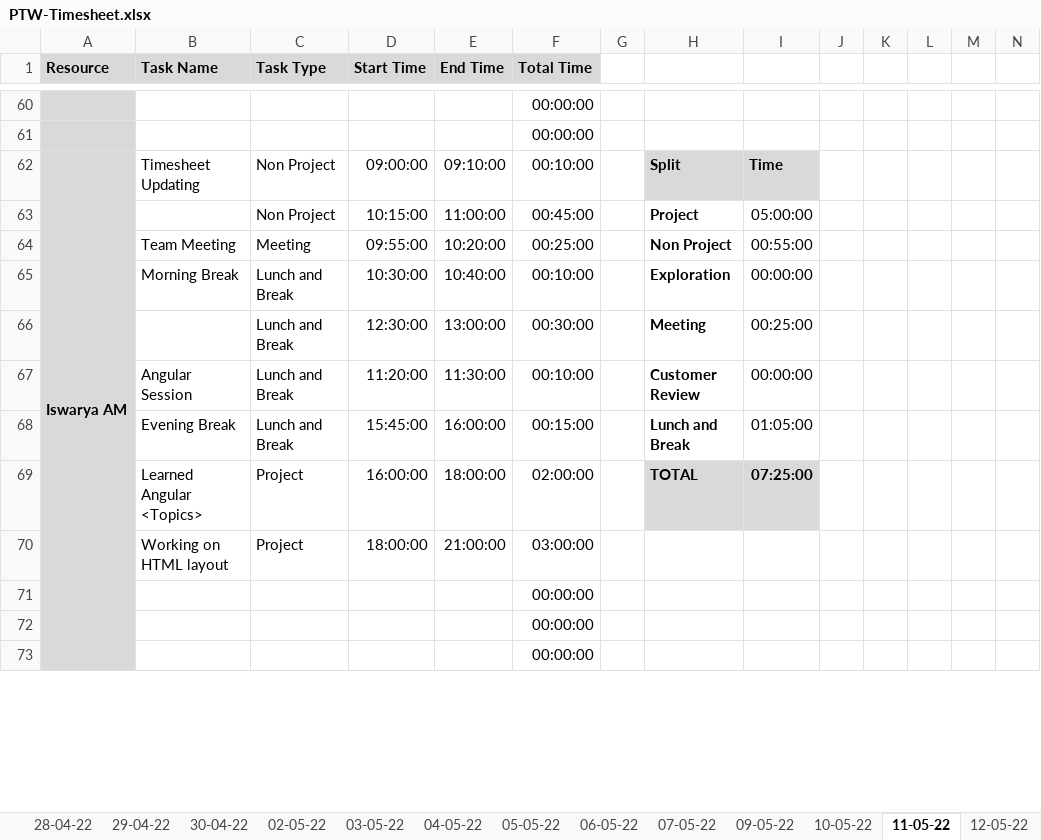
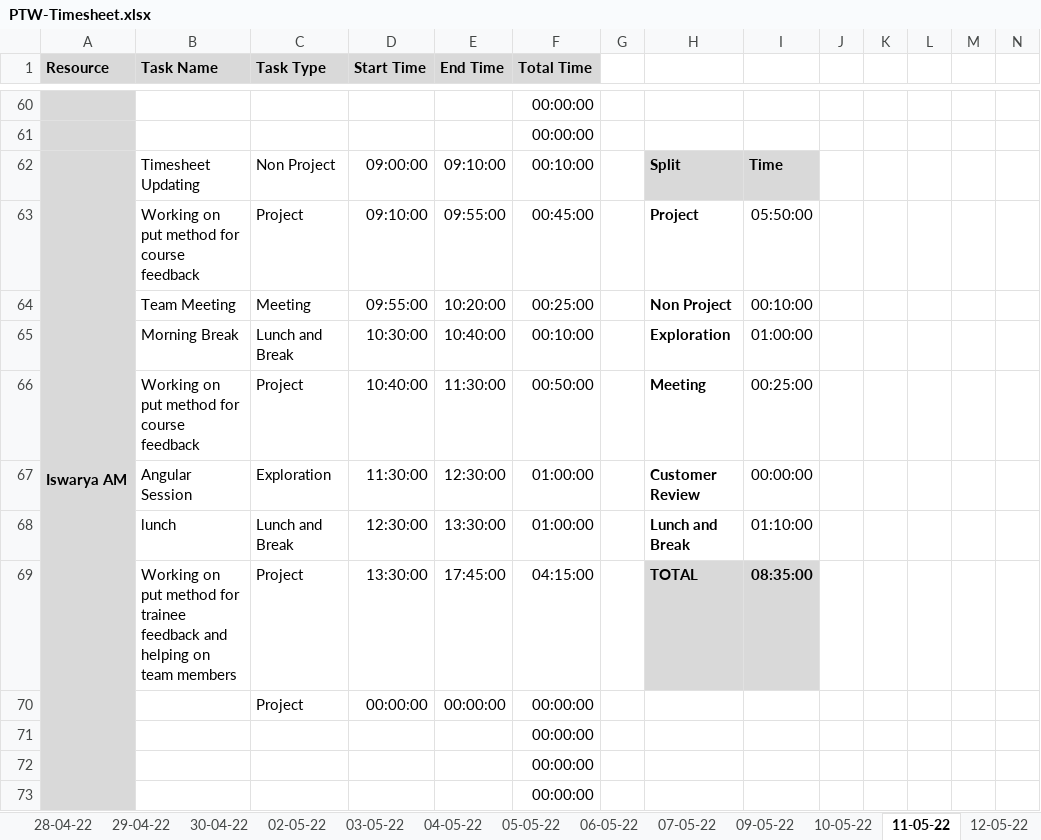
Before and after one commit to TEAM-EUPHORIA/TEAM-EUPHORIA-TMS, an Excel workbook: Process/Timesheet/PTW-Timesheet.xlsx, sheet 11-05-22, drawn as a sheet; only a part is shown, gaps mark what is left out; values as stored, in another font and other column widths than the file's, no borders; conditional formats not drawn; removed rows and columns are numbered as before the commit, all else as after; rows hold the shown columns only; the diff covers the shown part only; the diff names each change by its address in the sheet, - before the commit and + after, or states it on an @@ line.

```diff
--- a/Process/Timesheet/PTW-Timesheet.xlsx (sheet 11-05-22)
+++ b/Process/Timesheet/PTW-Timesheet.xlsx (sheet 11-05-22)
-B63 (Task Name): (empty)
+B63 (Task Name): Working on put method for course feedback
-C63 (Task Type): Non Project
+C63 (Task Type): Project
-D63 (Start Time): 10:15:00
+D63 (Start Time): 09:10:00
-E63 (End Time): 11:00:00
+E63 (End Time): 09:55:00
-I63: 05:00:00
+I63: 05:50:00
-I64: 00:55:00
+I64: 00:10:00
-I65: 00:00:00
+I65: 01:00:00
-B66 (Task Name): (empty)
+B66 (Task Name): Working on put method for course feedback
-C66 (Task Type): Lunch and Break
+C66 (Task Type): Project
-D66 (Start Time): 12:30:00
+D66 (Start Time): 10:40:00
-E66 (End Time): 13:00:00
+E66 (End Time): 11:30:00
-F66 (Total Time): 00:30:00
+F66 (Total Time): 00:50:00
-C67 (Task Type): Lunch and Break
+C67 (Task Type): Exploration
-D67 (Start Time): 11:20:00
+D67 (Start Time): 11:30:00
-E67 (End Time): 11:30:00
+E67 (End Time): 12:30:00
-F67 (Total Time): 00:10:00
+F67 (Total Time): 01:00:00
-B68 (Task Name): Evening Break
+B68 (Task Name): lunch
-D68 (Start Time): 15:45:00
+D68 (Start Time): 12:30:00
-E68 (End Time): 16:00:00
+E68 (End Time): 13:30:00
-F68 (Total Time): 00:15:00
+F68 (Total Time): 01:00:00
-I68: 01:05:00
+I68: 01:10:00
-row 69:  | Learned Angular <Topics> | Project | 16:00:00 | 18:00:00 | 02:00:00 |  | TOTAL | 07:25:00
-row 70:  | Working on HTML layout | Project | 18:00:00 | 21:00:00 | 03:00:00
+row 69:  | Working on put method for trainee feedback and helping on team members | Project | 13:30:00 | 17:45:00 | 04:15:00 |  | TOTAL | 08:35:00
+row 70:  |  | Project | 00:00:00 | 00:00:00 | 00:00:00
```
Also changed, not shown: 2 added rows, 2 removed rows and 14 edited cells elsewhere in this sheet, sheet 13-05-22, sheet 16-05-22, sheet 12-05-22, sheet 18-05-22, sheet 17-05-22, formulas that keep their value.
